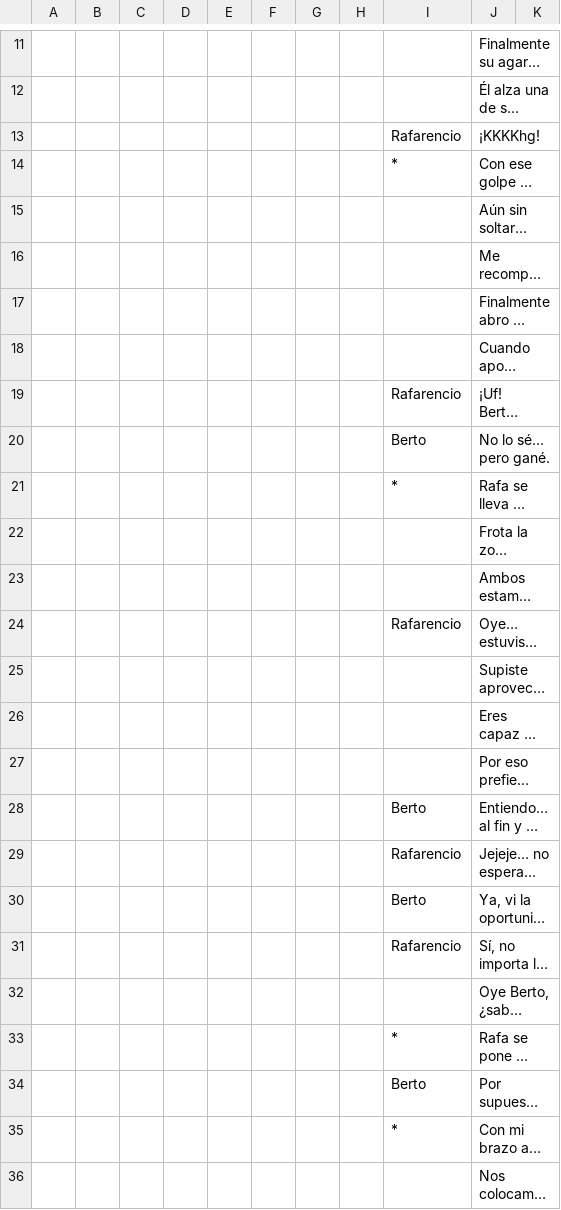
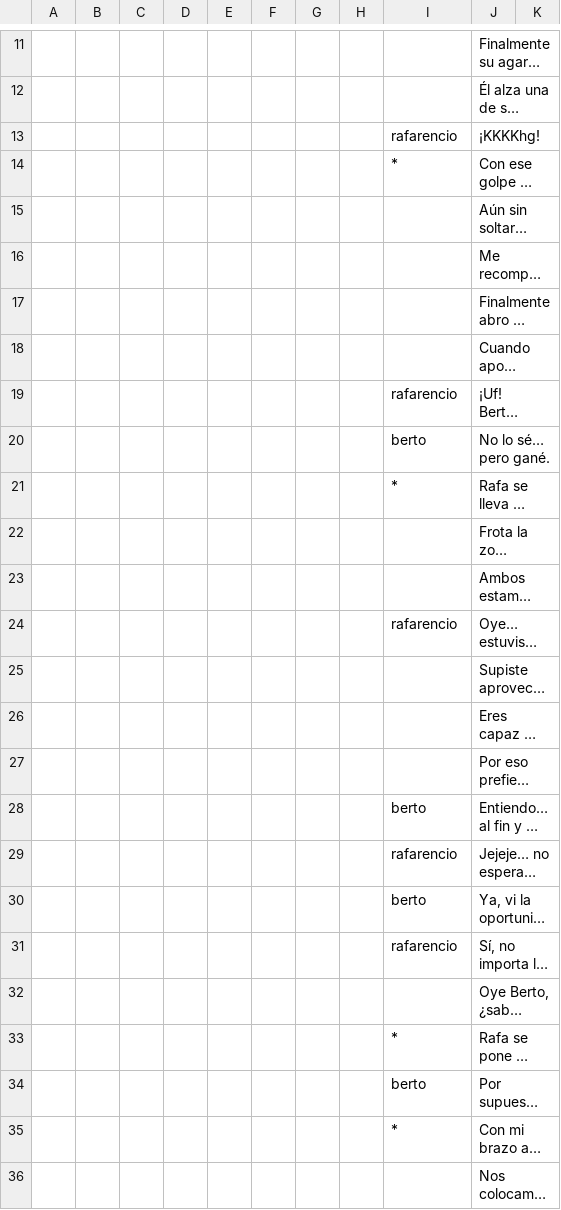
Before and after one commit to Atlantox/atlax-renpy, a CSV file: game/scenes/ejemplo2/ejemplo2_002_keep_hitting.csv, drawn as a sheet; only a part is shown, gaps mark what is left out; long unchanged cells end in …; the diff names each change by its address in the sheet, - before the commit and + after, or states it on an @@ line.

```diff
--- a/game/scenes/ejemplo2/ejemplo2_002_keep_hitting.csv
+++ b/game/scenes/ejemplo2/ejemplo2_002_keep_hitting.csv
-I13: Rafarencio
+I13: rafarencio
-I19: Rafarencio
+I19: rafarencio
-I20: Berto
+I20: berto
-I24: Rafarencio
+I24: rafarencio
-I28: Berto
+I28: berto
-I29: Rafarencio
+I29: rafarencio
-I30: Berto
+I30: berto
-I31: Rafarencio
+I31: rafarencio
-I34: Berto
+I34: berto
```
Also changed, not shown: game/scenes/ejemplo2/ejemplo2_001_training_field.csv, game/scenes/ejemplo2/ejemplo2_004_prepare_powerful_hit.csv, 21 other files.
